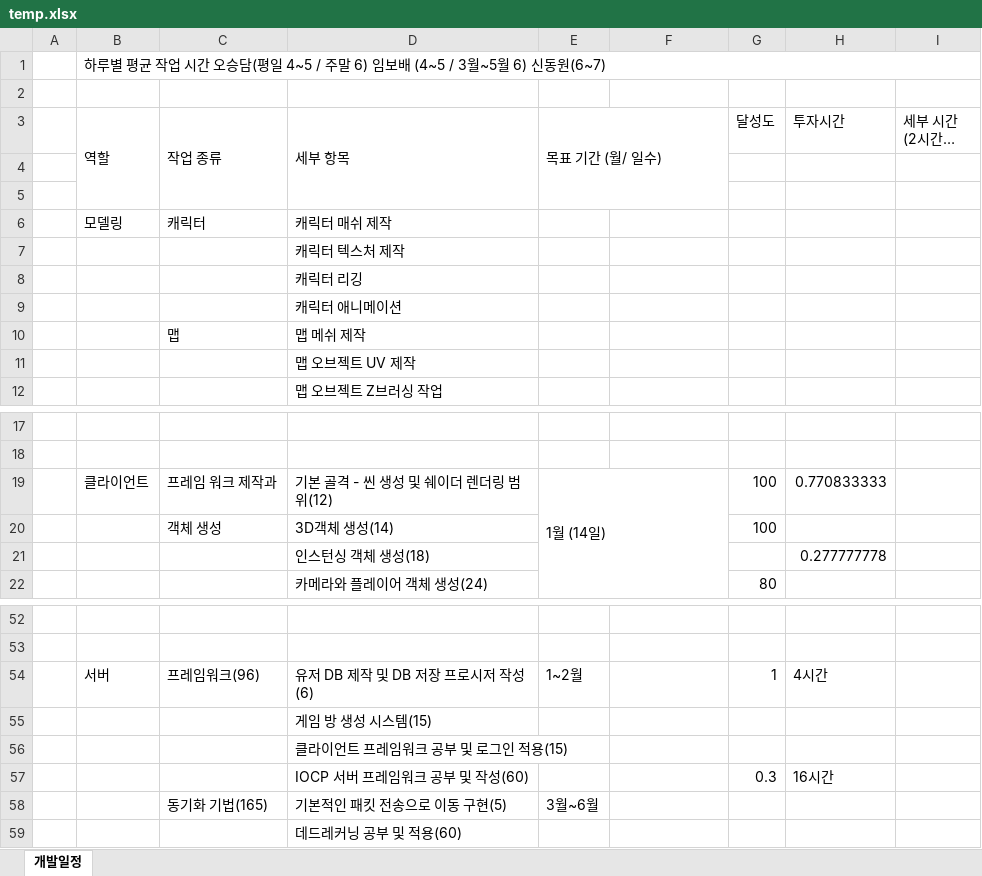
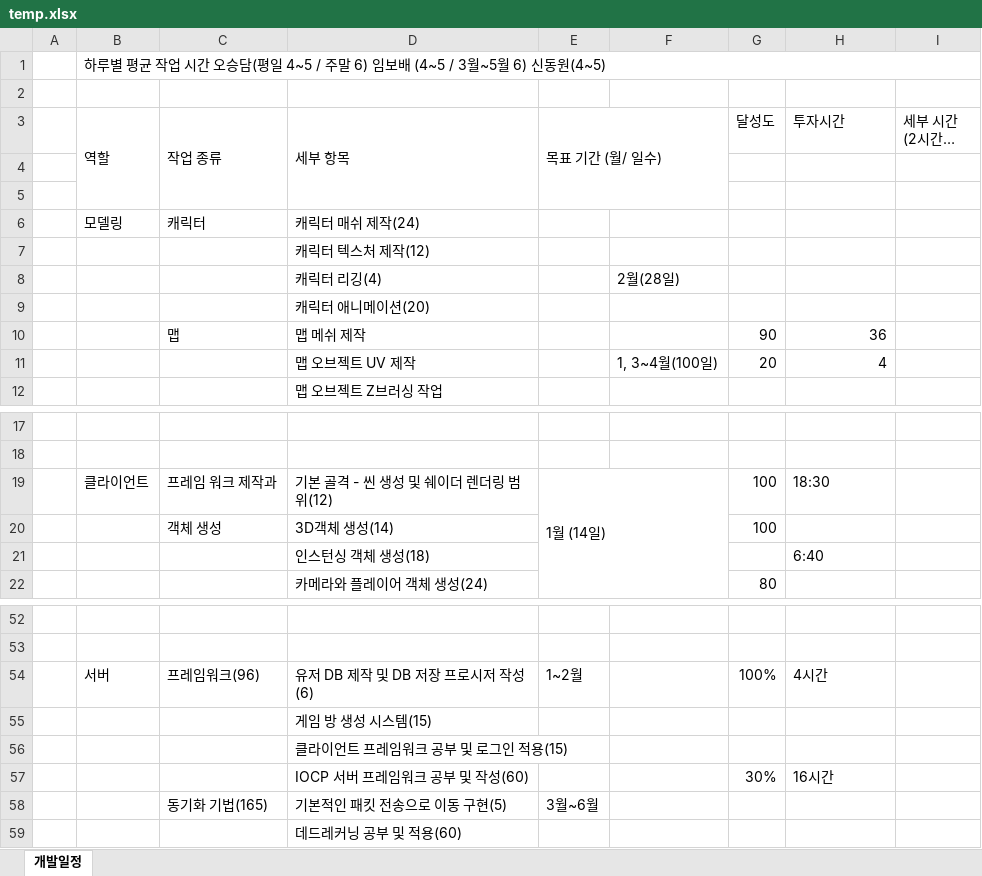
Before and after one commit to 2023SeniorProject/Avoid-The-Boss, an Excel workbook: schedule/temp.xlsx, sheet 개발일정, drawn as a sheet; only a part is shown, gaps mark what is left out; long unchanged cells end in …; values as stored, in another font and other column widths than the file's, no cell formats; charts and pictures not drawn; removed rows and columns are numbered as before the commit, all else as after; the diff names each change by its address in the sheet, - before the commit and + after, or states it on an @@ line.

Commit message:
신동원님 스케줄 시간 추가

```diff
--- a/schedule/temp.xlsx (sheet 개발일정)
+++ b/schedule/temp.xlsx (sheet 개발일정)
-B1 (역할): …6) 신동원(6~7)
+B1 (역할): …6) 신동원(4~5)
-D6 (세부 항목): 캐릭터 매쉬 제작
+D6 (세부 항목): 캐릭터 매쉬 제작(24)
-D7 (세부 항목): 캐릭터 텍스처 제작
+D7 (세부 항목): 캐릭터 텍스처 제작(12)
-row 8:  |  |  | 캐릭터 리깅
-row 9:  |  |  | 캐릭터 애니메이션
-row 10:  |  | 맵 | 맵 메쉬 제작
+row 8:  |  |  | 캐릭터 리깅(4) |  | 2월(28일)
-D9 (세부 항목): 맵 오브젝트 UV 제작
+D9 (세부 항목): 캐릭터 애니메이션(20)
+row 10:  |  | 맵 | 맵 메쉬 제작 |  |  | 90 | 36
+row 11:  |  |  | 맵 오브젝트 UV 제작 |  | 1, 3~4월(100일) | 20 | 4
-H19 (투자시간): 0.770833333
+H19 (투자시간): 18:30
-H21 (투자시간): 0.277777778
+H21 (투자시간): 6:40
-G54 (달성도): 1
+G54 (달성도): 100%
-G57 (달성도): 0.3
+G57 (달성도): 30%
```
Also changed, not shown: cell formats, charts or pictures.
